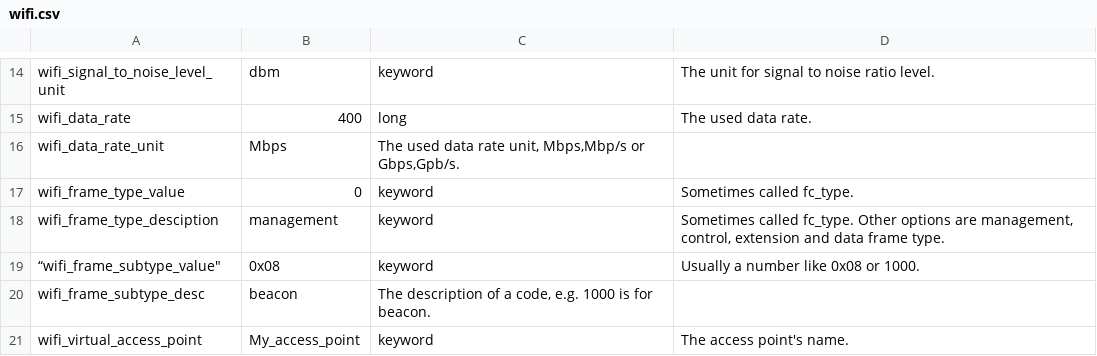
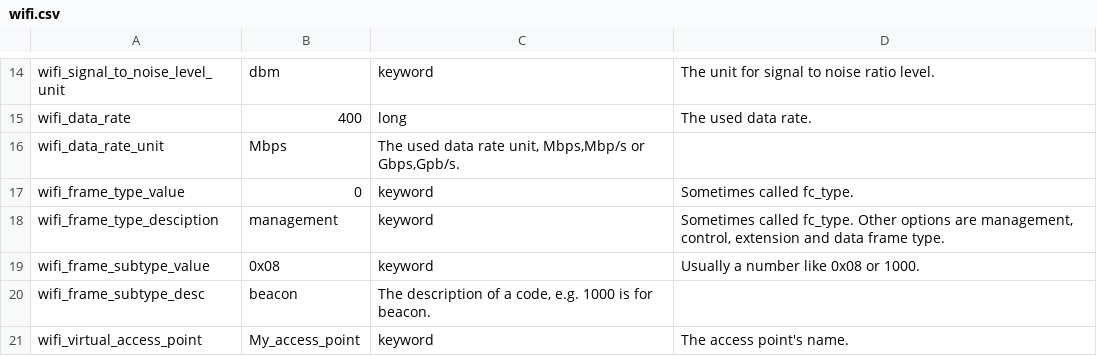
Before and after one commit to Graylog2/graylog-schema, a CSV file: source/schema/entities/wifi.csv, drawn as a sheet; only a part is shown, gaps mark what is left out.

Commit message:
Update wifi.csv
fixed illegal quoting

```diff
--- a/source/schema/entities/wifi.csv
+++ b/source/schema/entities/wifi.csv
@@ -18,3 +18,3 @@
 "wifi_frame_type_desciption","management","keyword","Sometimes called fc_type. Other options are management, control, extension and data frame type."
-“wifi_frame_subtype_value","0x08","keyword","Usually a number like 0x08 or 1000."
+"wifi_frame_subtype_value","0x08","keyword","Usually a number like 0x08 or 1000."
 "wifi_frame_subtype_desc","beacon","The description of a code, e.g. 1000 is for beacon."
```
